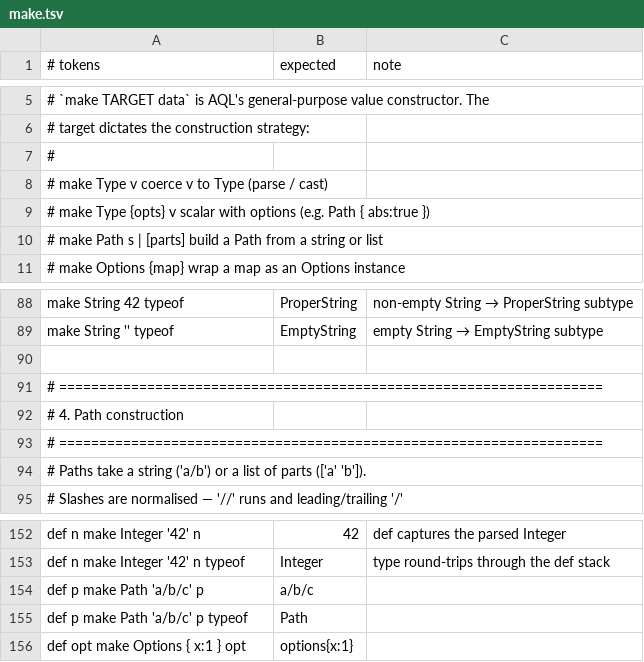
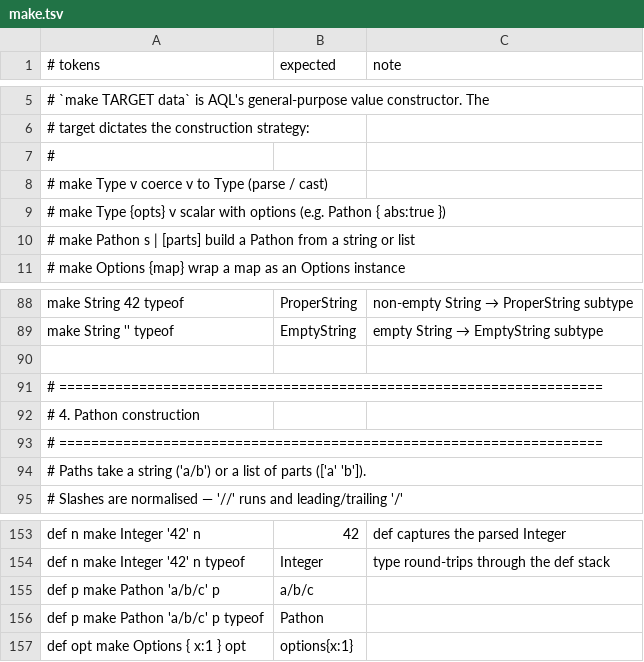
Before and after one commit to aql-lang/aql, a TSV file: eng/spec/make.tsv, drawn as a sheet; only a part is shown, gaps mark what is left out; the diff covers the shown part only.

```diff
--- a/eng/spec/make.tsv
+++ b/eng/spec/make.tsv
@@ -8,4 +8,4 @@
 #   make Type v          coerce v to Type (parse / cast)		
-#   make Type {opts} v   scalar with options (e.g. Path { abs:true })		
-#   make Path s | [parts]      build a Path from a string or list		
+#   make Type {opts} v   scalar with options (e.g. Pathon { abs:true })		
+#   make Pathon s | [parts]      build a Pathon from a string or list		
 #   make Options {map}         wrap a map as an Options instance		
@@ -91,3 +91,3 @@ make String '' typeof	EmptyString	empty String → EmptyString subtype
 # ====================================================================		
-# 4. Path construction		
+# 4. Pathon construction		
 # ====================================================================		
@@ -153,4 +154,4 @@ def n make Integer '42' n	42	def captures the parsed Integer
 def n make Integer '42' n typeof	Integer	type round-trips through the def stack
-def p make Path 'a/b/c' p	a/b/c	
-def p make Path 'a/b/c' p typeof	Path	
+def p make Pathon 'a/b/c' p	a/b/c	
+def p make Pathon 'a/b/c' p typeof	Pathon	
 def opt make Options { x:1 } opt	options{x:1}	
```
Also changed, not shown: 1 added row and 20 edited cells elsewhere in this file, eng/spec/typeof.tsv, eng/spec/types.tsv, 41 other files.
